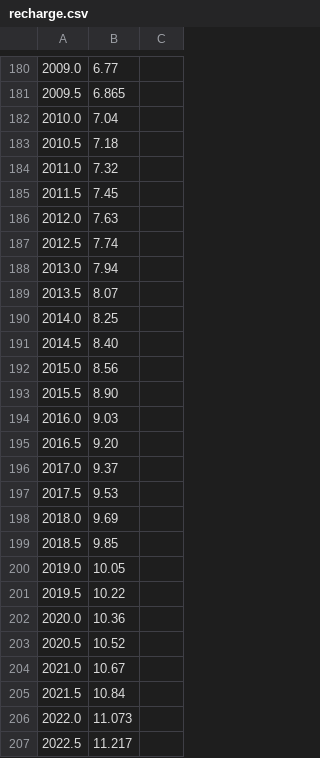
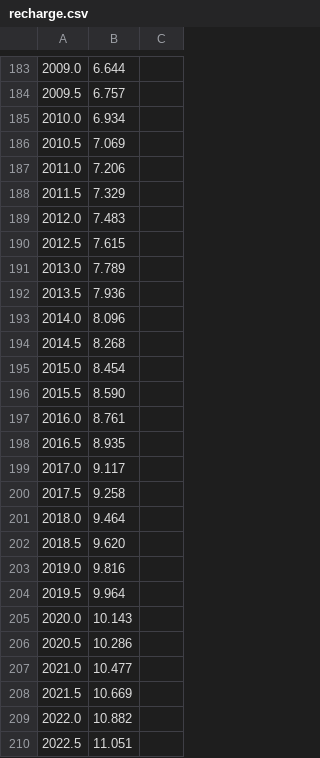
Before and after one commit to dreuzy/PyAges, a CSV file: sources/tracer_data/sf6/recharge.csv, drawn as a sheet; only a part is shown, gaps mark what is left out; addresses are those after the commit; the diff covers the shown part only; the diff names each change by its address in the sheet, - before the commit and + after, or states it on an @@ line.

```diff
--- a/sources/tracer_data/sf6/recharge.csv
+++ b/sources/tracer_data/sf6/recharge.csv
-B183: 6.77
+B183: 6.644
-B184: 6.865
+B184: 6.757
-B185: 7.04
+B185: 6.934
-B186: 7.18
+B186: 7.069
-B187: 7.32
+B187: 7.206
-B188: 7.45
+B188: 7.329
-B189: 7.63
+B189: 7.483
-B190: 7.74
+B190: 7.615
-B191: 7.94
+B191: 7.789
-B192: 8.07
+B192: 7.936
-B193: 8.25
+B193: 8.096
-B194: 8.40
+B194: 8.268
-B195: 8.56
+B195: 8.454
-B196: 8.90
+B196: 8.590
-B197: 9.03
+B197: 8.761
-B198: 9.20
+B198: 8.935
-B199: 9.37
+B199: 9.117
-B200: 9.53
+B200: 9.258
-B201: 9.69
+B201: 9.464
-B202: 9.85
+B202: 9.620
-B203: 10.05
+B203: 9.816
-B204: 10.22
+B204: 9.964
-B205: 10.36
+B205: 10.143
-B206: 10.52
+B206: 10.286
-B207: 10.67
+B207: 10.477
-B208: 10.84
+B208: 10.669
-B209: 11.073
+B209: 10.882
-B210: 11.217
+B210: 11.051
```
Also changed, not shown: 4 added rows, 3 removed rows and 33 edited cells elsewhere in this file, sources/tracer_data/cfc11/recharge.csv, sources/tracer_data/cfc113/recharge.csv, 10 other files.
